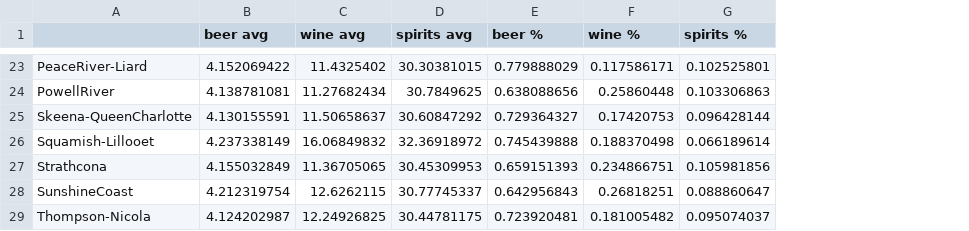
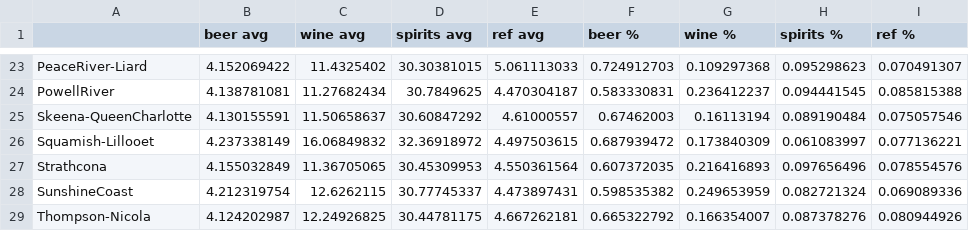
Before and after one commit to b00z3/B00z3, a CSV file: Data/clean_liquor.csv, drawn as a sheet; only a part is shown, gaps mark what is left out; addresses are those after the commit; the diff covers the shown part only; the diff names each change by its address in the sheet, - before the commit and + after, or states it on an @@ line.

```diff
--- a/Data/clean_liquor.csv
+++ b/Data/clean_liquor.csv
+column E (ref avg), rows 23-29: 5.061113033 | 4.470304187 | 4.61000557 | 4.497503615 | 4.550361564 | 4.473897431 | 4.667262181
+column I (ref %), rows 23-29: 0.070491307 | 0.085815388 | 0.075057546 | 0.077136221 | 0.078554576 | 0.069089336 | 0.080944926
-F23 (beer %): 0.779888029
+F23 (beer %): 0.724912703
-G23 (wine %): 0.117586171
+G23 (wine %): 0.109297368
-H23 (spirits %): 0.102525801
+H23 (spirits %): 0.095298623
-F24 (beer %): 0.638088656
+F24 (beer %): 0.583330831
-G24 (wine %): 0.25860448
+G24 (wine %): 0.236412237
-H24 (spirits %): 0.103306863
+H24 (spirits %): 0.094441545
-F25 (beer %): 0.729364327
+F25 (beer %): 0.67462003
-G25 (wine %): 0.17420753
+G25 (wine %): 0.16113194
-H25 (spirits %): 0.096428144
+H25 (spirits %): 0.089190484
-F26 (beer %): 0.745439888
+F26 (beer %): 0.687939472
-G26 (wine %): 0.188370498
+G26 (wine %): 0.173840309
-H26 (spirits %): 0.066189614
+H26 (spirits %): 0.061083997
-F27 (beer %): 0.659151393
+F27 (beer %): 0.607372035
-G27 (wine %): 0.234866751
+G27 (wine %): 0.216416893
-H27 (spirits %): 0.105981856
+H27 (spirits %): 0.097656496
-F28 (beer %): 0.642956843
+F28 (beer %): 0.598535382
-G28 (wine %): 0.26818251
+G28 (wine %): 0.249653959
-H28 (spirits %): 0.088860647
+H28 (spirits %): 0.082721324
-F29 (beer %): 0.723920481
+F29 (beer %): 0.665322792
-G29 (wine %): 0.181005482
+G29 (wine %): 0.166354007
-H29 (spirits %): 0.095074037
+H29 (spirits %): 0.087378276
```
Also changed, not shown: 1 added row, 1 removed row and 60 edited cells elsewhere in this file, Data/clean_census.csv, 5 other files.
